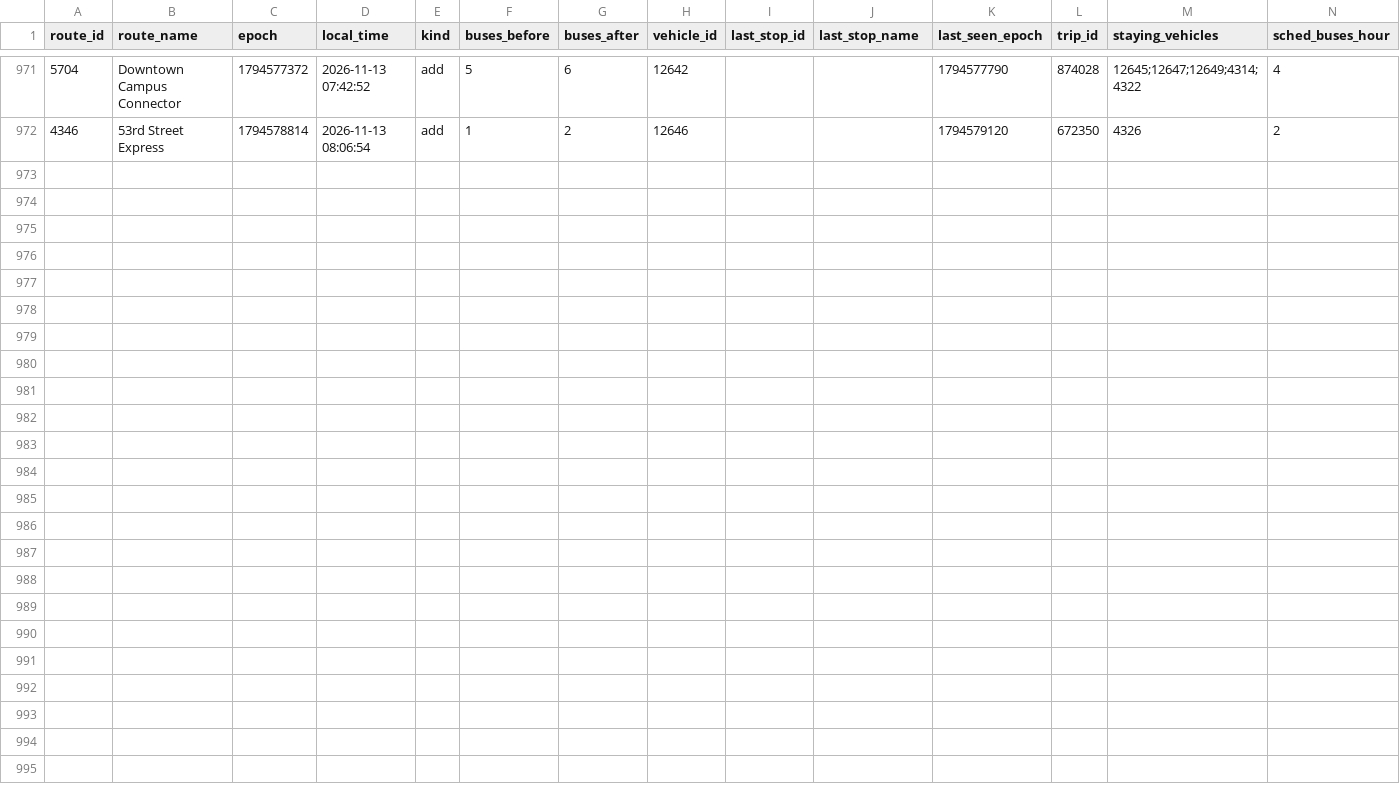
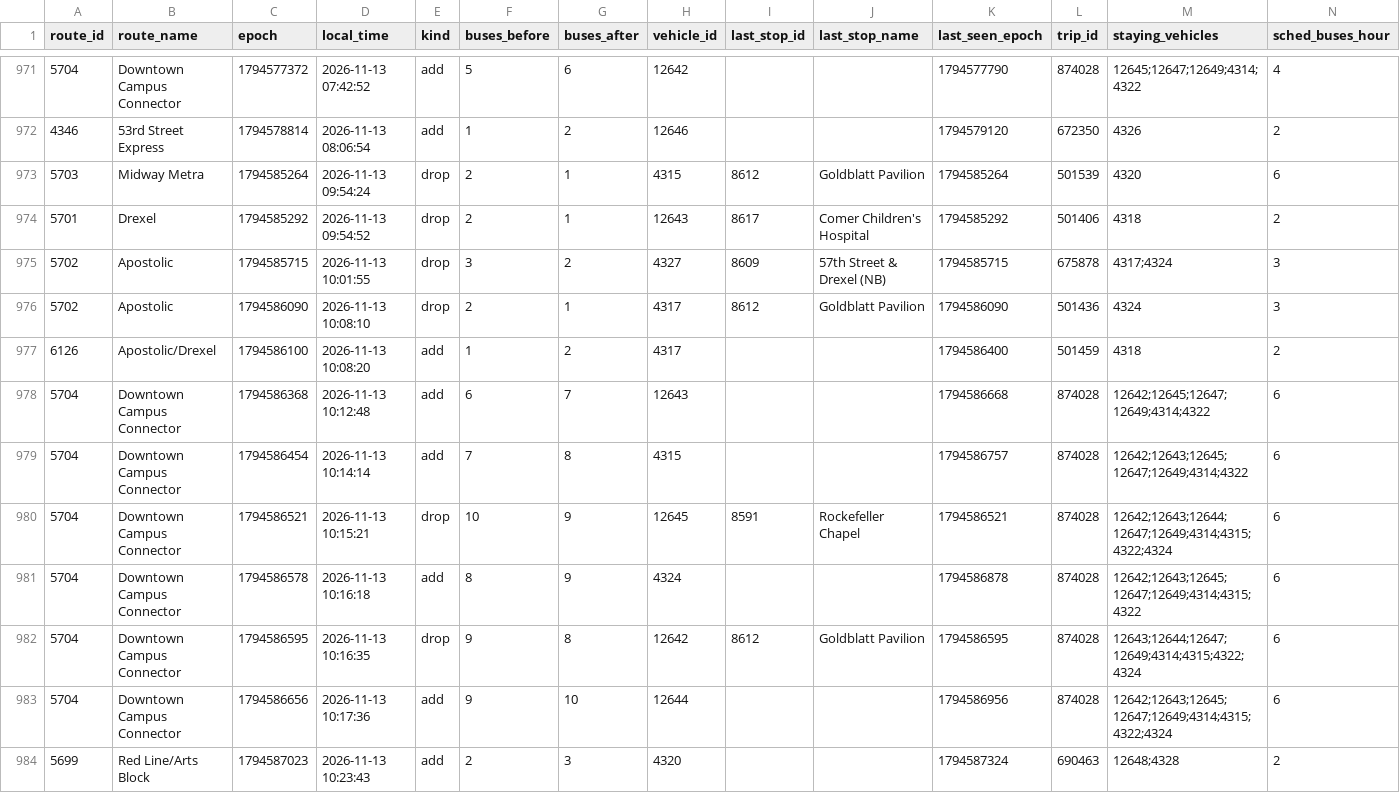
Before and after one commit to blobberus/straight-bussing, a CSV file: data/ground_truth/bus_changes.csv, drawn as a sheet; only a part is shown, gaps mark what is left out; rows hold the shown columns only; the diff names each change by its address in the sheet, - before the commit and + after, or states it on an @@ line.

```diff
--- a/data/ground_truth/bus_changes.csv
+++ b/data/ground_truth/bus_changes.csv
+row 973: 5703 | Midway Metra | 1794585264 | 2026-11-13 09:54:24 | drop | 2 | 1 | 4315 | 8612 | Goldblatt Pavilion | 1794585264 | 501539 | 4320 | 6
+row 974: 5701 | Drexel | 1794585292 | 2026-11-13 09:54:52 | drop | 2 | 1 | 12643 | 8617 | Comer Children's Hospital | 1794585292 | 501406 | 4318 | 2
+row 975: 5702 | Apostolic | 1794585715 | 2026-11-13 10:01:55 | drop | 3 | 2 | 4327 | 8609 | 57th Street & Drexel (NB) | 1794585715 | 675878 | 4317;4324 | 3
+row 976: 5702 | Apostolic | 1794586090 | 2026-11-13 10:08:10 | drop | 2 | 1 | 4317 | 8612 | Goldblatt Pavilion | 1794586090 | 501436 | 4324 | 3
+row 977: 6126 | Apostolic/Drexel | 1794586100 | 2026-11-13 10:08:20 | add | 1 | 2 | 4317 |  |  | 1794586400 | 501459 | 4318 | 2
+row 978: 5704 | Downtown Campus Connector | 1794586368 | 2026-11-13 10:12:48 | add | 6 | 7 | 12643 |  |  | 1794586668 | 874028 | 12642;12645;12647;12649;4314;4322 | 6
+row 979: 5704 | Downtown Campus Connector | 1794586454 | 2026-11-13 10:14:14 | add | 7 | 8 | 4315 |  |  | 1794586757 | 874028 | 12642;12643;12645;12647;12649;4314;4322 | 6
+row 980: 5704 | Downtown Campus Connector | 1794586521 | 2026-11-13 10:15:21 | drop | 10 | 9 | 12645 | 8591 | Rockefeller Chapel | 1794586521 | 874028 | 12642;12643;12644;12647;12649;4314;4315;4322;4324 | 6
+row 981: 5704 | Downtown Campus Connector | 1794586578 | 2026-11-13 10:16:18 | add | 8 | 9 | 4324 |  |  | 1794586878 | 874028 | 12642;12643;12645;12647;12649;4314;4315;4322 | 6
+row 982: 5704 | Downtown Campus Connector | 1794586595 | 2026-11-13 10:16:35 | drop | 9 | 8 | 12642 | 8612 | Goldblatt Pavilion | 1794586595 | 874028 | 12643;12644;12647;12649;4314;4315;4322;4324 | 6
+row 983: 5704 | Downtown Campus Connector | 1794586656 | 2026-11-13 10:17:36 | add | 9 | 10 | 12644 |  |  | 1794586956 | 874028 | 12642;12643;12645;12647;12649;4314;4315;4322;4324 | 6
+row 984: 5699 | Red Line/Arts Block | 1794587023 | 2026-11-13 10:23:43 | add | 2 | 3 | 4320 |  |  | 1794587324 | 690463 | 12648;4328 | 2
```
Also changed, not shown: data/ground_truth/alerts.csv, data/ground_truth/gtfs_versions.csv, 3 other files.
